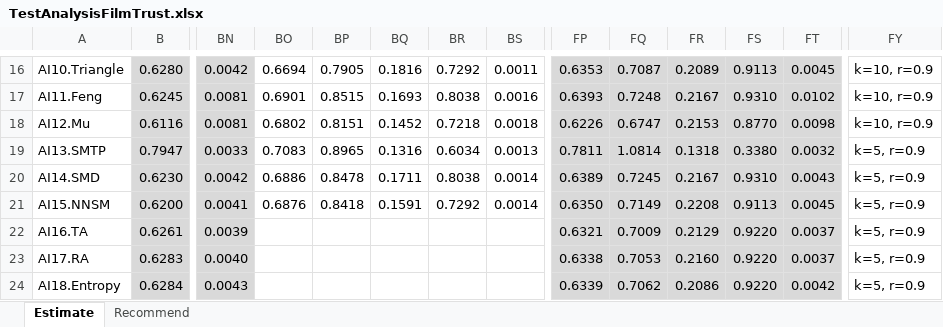
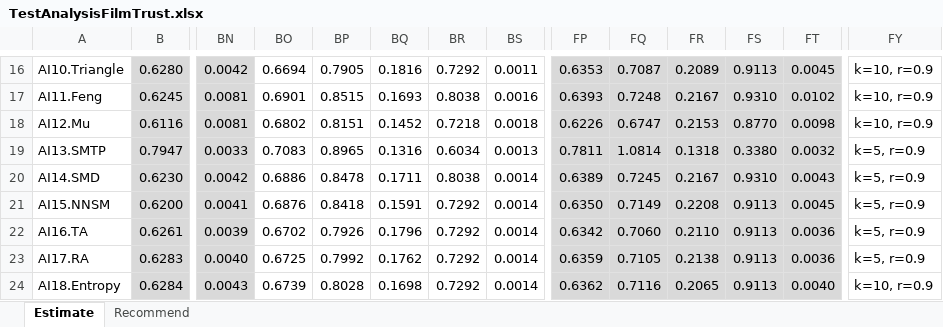
Before and after one commit to locnguyenacademic/sim, an Excel workbook: 4_testing/neighborcf/filmtrust/2022.05.19-big/TestAnalysisFilmTrust.xlsx, sheet Estimate, drawn as a sheet; only a part is shown, gaps mark what is left out; values as stored, in another font and other column widths than the file's, no borders; the diff covers the shown part only; the diff names each change by its address in the sheet, - before the commit and + after, or states it on an @@ line.

```diff
--- a/4_testing/neighborcf/filmtrust/2022.05.19-big/TestAnalysisFilmTrust.xlsx (sheet Estimate)
+++ b/4_testing/neighborcf/filmtrust/2022.05.19-big/TestAnalysisFilmTrust.xlsx (sheet Estimate)
-BO22: (empty)
+BO22: 0.6702
-BP22: (empty)
+BP22: 0.7926
-BQ22: (empty)
+BQ22: 0.1796
-BR22:BR24: (empty)
+BR22:BR24: 0.7292
-BS22:BS24: (empty)
+BS22:BS24: 0.0014
-FP22: 0.6321
+FP22: 0.6342
-FQ22: 0.7009
+FQ22: 0.7060
-FR22: 0.2129
+FR22: 0.2110
-FS22:FS24: 0.9220
+FS22:FS24: 0.9113
-FT22:FT23: 0.0037
+FT22:FT23: 0.0036
-BO23: (empty)
+BO23: 0.6725
-BP23: (empty)
+BP23: 0.7992
-BQ23: (empty)
+BQ23: 0.1762
-FP23: 0.6338
+FP23: 0.6359
-FQ23: 0.7053
+FQ23: 0.7105
-FR23: 0.2160
+FR23: 0.2138
-BO24: (empty)
+BO24: 0.6739
-BP24: (empty)
+BP24: 0.8028
-BQ24: (empty)
+BQ24: 0.1698
-FP24: 0.6339
+FP24: 0.6362
-FQ24: 0.7062
+FQ24: 0.7116
-FR24: 0.2086
+FR24: 0.2065
-FT24: 0.0042
+FT24: 0.0040
-FY24: k=5, r=0.9
+FY24: k=10, r=0.9
```
Also changed, not shown: 553 edited cells elsewhere in this sheet, sheet Recommend, 4_testing/neighborcf/movielens/2022.05.19-big/TestAnalysisMovielens.xlsx.
